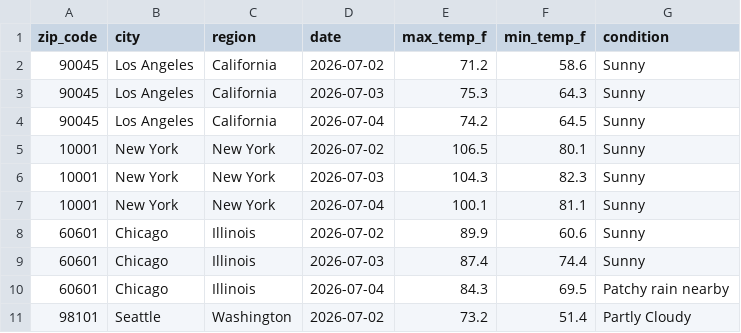
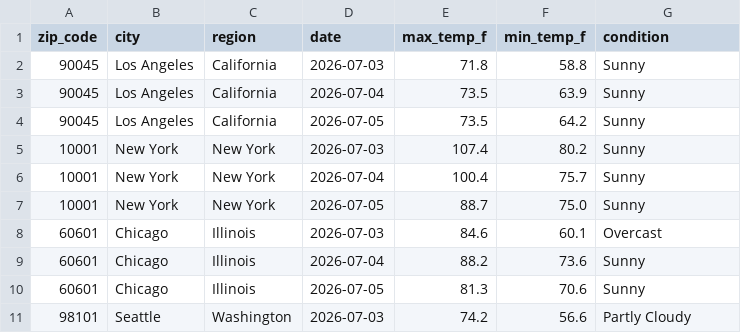
Before and after one commit to nchabot14/weather-api-pipeline, a CSV file: weather_data.csv, drawn as a sheet; only a part is shown; the diff covers the shown part only.

```diff
--- a/weather_data.csv
+++ b/weather_data.csv
@@ -1,11 +1,11 @@
 zip_code,city,region,date,max_temp_f,min_temp_f,condition
-90045,Los Angeles,California,2026-07-02,71.2,58.6,Sunny
-90045,Los Angeles,California,2026-07-03,75.3,64.3,Sunny
-90045,Los Angeles,California,2026-07-04,74.2,64.5,Sunny
-10001,New York,New York,2026-07-02,106.5,80.1,Sunny
-10001,New York,New York,2026-07-03,104.3,82.3,Sunny
-10001,New York,New York,2026-07-04,100.1,81.1,Sunny
-60601,Chicago,Illinois,2026-07-02,89.9,60.6,Sunny
-60601,Chicago,Illinois,2026-07-03,87.4,74.4,Sunny
-60601,Chicago,Illinois,2026-07-04,84.3,69.5,Patchy rain nearby
-98101,Seattle,Washington,2026-07-02,73.2,51.4,Partly Cloudy
+90045,Los Angeles,California,2026-07-03,71.8,58.8,Sunny
+90045,Los Angeles,California,2026-07-04,73.5,63.9,Sunny
+90045,Los Angeles,California,2026-07-05,73.5,64.2,Sunny
+10001,New York,New York,2026-07-03,107.4,80.2,Sunny
+10001,New York,New York,2026-07-04,100.4,75.7,Sunny
+10001,New York,New York,2026-07-05,88.7,75.0,Sunny
+60601,Chicago,Illinois,2026-07-03,84.6,60.1,Overcast
+60601,Chicago,Illinois,2026-07-04,88.2,73.6,Sunny
+60601,Chicago,Illinois,2026-07-05,81.3,70.6,Sunny
+98101,Seattle,Washington,2026-07-03,74.2,56.6,Partly Cloudy
```
Also changed, not shown: 158 edited cells elsewhere in this file.
